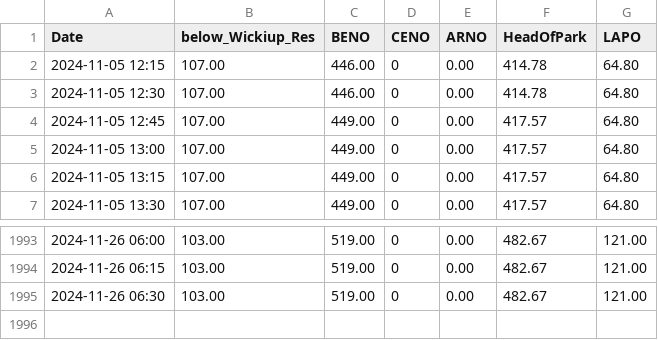
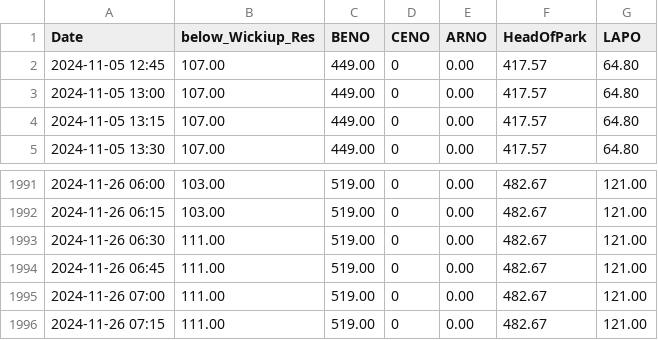
Before and after one commit to ksallee/Green-Wave-Report, a CSV file: static/WICO_BENO_CENO_ARNO_HEAD_LAPO.csv, drawn as a sheet; only a part is shown, gaps mark what is left out.

Commit message:
Update CSV data

```diff
--- a/static/WICO_BENO_CENO_ARNO_HEAD_LAPO.csv
+++ b/static/WICO_BENO_CENO_ARNO_HEAD_LAPO.csv
@@ -1,4 +1,2 @@
 Date,below_Wickiup_Res,BENO,CENO,ARNO,HeadOfPark,LAPO
-2024-11-05 12:15,107.00,446.00,0,0.00,414.78,64.80
-2024-11-05 12:30,107.00,446.00,0,0.00,414.78,64.80
 2024-11-05 12:45,107.00,449.00,0,0.00,417.57,64.80
@@ -1994,2 +1992,5 @@ Date,below_Wickiup_Res,BENO,CENO,ARNO,HeadOfPark,LAPO
 2024-11-26 06:15,103.00,519.00,0,0.00,482.67,121.00
-2024-11-26 06:30,103.00,519.00,0,0.00,482.67,121.00
+2024-11-26 06:30,111.00,519.00,0,0.00,482.67,121.00
+2024-11-26 06:45,111.00,519.00,0,0.00,482.67,121.00
+2024-11-26 07:00,111.00,519.00,0,0.00,482.67,121.00
+2024-11-26 07:15,111.00,519.00,0,0.00,482.67,121.00
```
